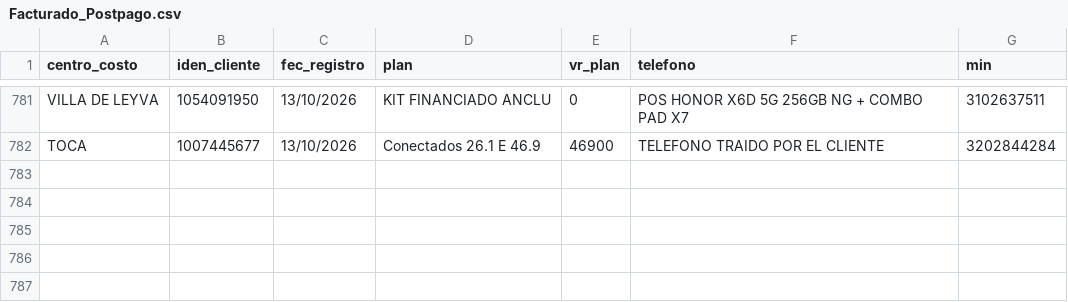
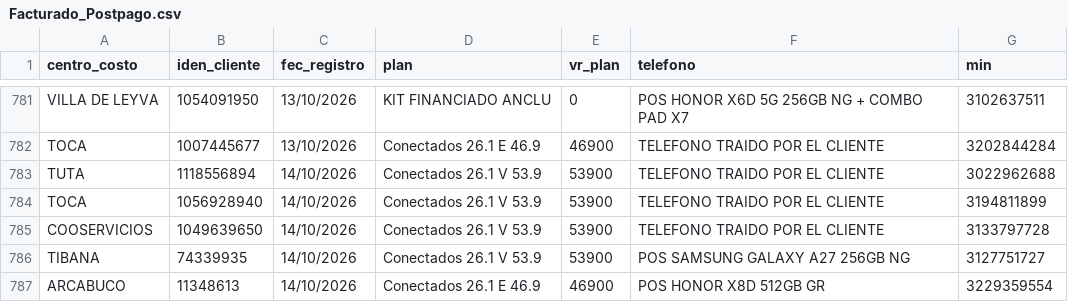
Before and after one commit to lualbernu/prueba-1, a CSV file: Facturado_Postpago.csv, drawn as a sheet; only a part is shown, gaps mark what is left out.

Commit message:
Actualización automática: Facturado_Postpago.csv

```diff
--- a/Facturado_Postpago.csv
+++ b/Facturado_Postpago.csv
@@ -782 +782,6 @@ VILLA DE LEYVA;1054091950;13/10/2026;KIT FINANCIADO ANCLU ;0;POS HONOR X6D 5G 25
 TOCA;1007445677;13/10/2026;Conectados 26.1 E 46.9;46900;TELEFONO TRAIDO POR EL CLIENTE;3202844284
+TUTA;1118556894;14/10/2026;Conectados 26.1 V 53.9;53900;TELEFONO TRAIDO POR EL CLIENTE;3022962688
+TOCA;1056928940;14/10/2026;Conectados 26.1 V 53.9;53900;TELEFONO TRAIDO POR EL CLIENTE;3194811899
+COOSERVICIOS;1049639650;14/10/2026;Conectados 26.1 V 53.9;53900;TELEFONO TRAIDO POR EL CLIENTE;3133797728
+TIBANA;74339935;14/10/2026;Conectados 26.1 V 53.9;53900;POS SAMSUNG GALAXY A27 256GB NG;3127751727
+ARCABUCO;11348613;14/10/2026;Conectados 26.1 E 46.9;46900;POS HONOR X8D 512GB GR;3229359554
```
